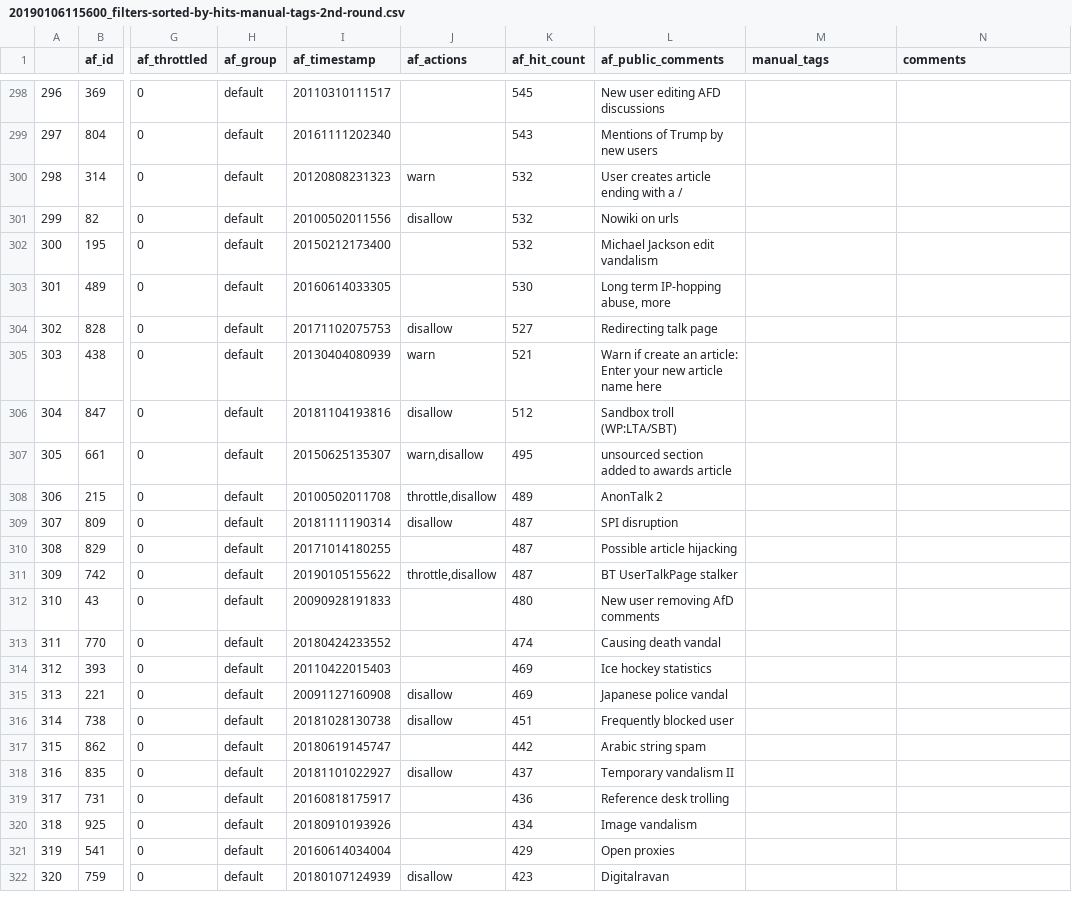
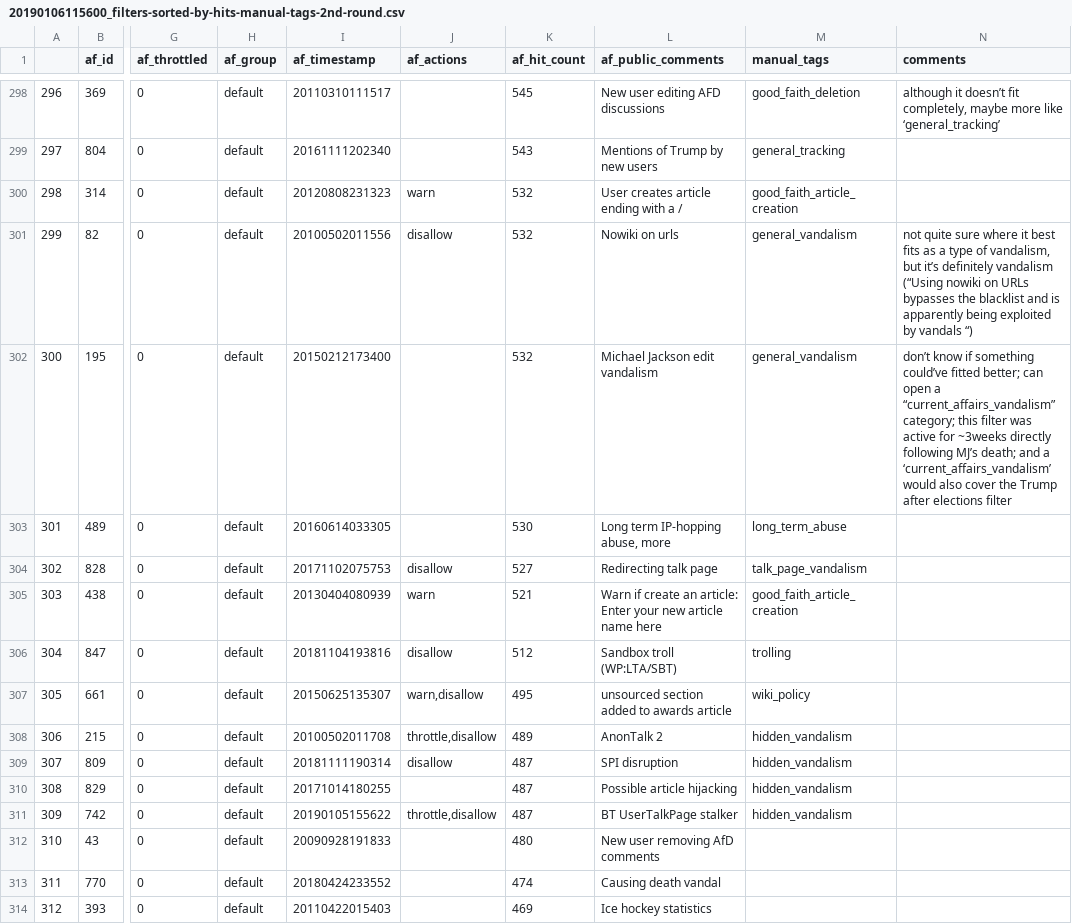
Before and after one commit to lusy/wikifilters, a CSV file: filter-lists/20190106115600_filters-sorted-by-hits-manual-tags-2nd-round.csv, drawn as a sheet; only a part is shown, gaps mark what is left out; the shorter side is filled out with more unchanged rows; the diff covers the shown part only; the diff names each change by its address in the sheet, - before the commit and + after, or states it on an @@ line.

Commit message:
Label 40 more filters

```diff
--- a/filter-lists/20190106115600_filters-sorted-by-hits-manual-tags-2nd-round.csv
+++ b/filter-lists/20190106115600_filters-sorted-by-hits-manual-tags-2nd-round.csv
-M298 (manual_tags): (empty)
+M298 (manual_tags): good_faith_deletion
-N298 (comments): (empty)
+N298 (comments): although it doesn’t fit completely, maybe more like ‘general_tracking’
-M299 (manual_tags): (empty)
+M299 (manual_tags): general_tracking
-M300 (manual_tags): (empty)
+M300 (manual_tags): good_faith_article_creation
-M301:M302 (manual_tags): (empty)
+M301:M302 (manual_tags): general_vandalism
-N301 (comments): (empty)
+N301 (comments): not quite sure where it best fits as a type of vandalism, but it’s definitely vandalism (“Using nowiki on URLs bypasses the blacklist and is apparently being exploited by vandals “)
-N302 (comments): (empty)
+N302 (comments): don’t know if something could’ve fitted better; can open a “current_affairs_vandalism” category; this filter was active for ~3weeks directly following MJ’s death; and a ‘current_affairs_vandalism’ would also cover the Trump after elections filter
-M303 (manual_tags): (empty)
+M303 (manual_tags): long_term_abuse
-M304 (manual_tags): (empty)
+M304 (manual_tags): talk_page_vandalism
-M305 (manual_tags): (empty)
+M305 (manual_tags): good_faith_article_creation
-M306 (manual_tags): (empty)
+M306 (manual_tags): trolling
-M307 (manual_tags): (empty)
+M307 (manual_tags): wiki_policy
-M308:M311 (manual_tags): (empty)
+M308:M311 (manual_tags): hidden_vandalism
```
Also changed, not shown: 37 edited cells elsewhere in this file.
